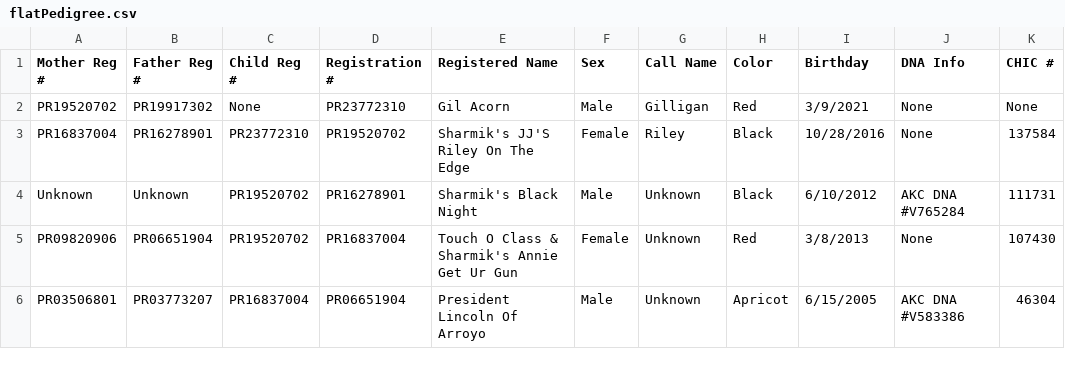
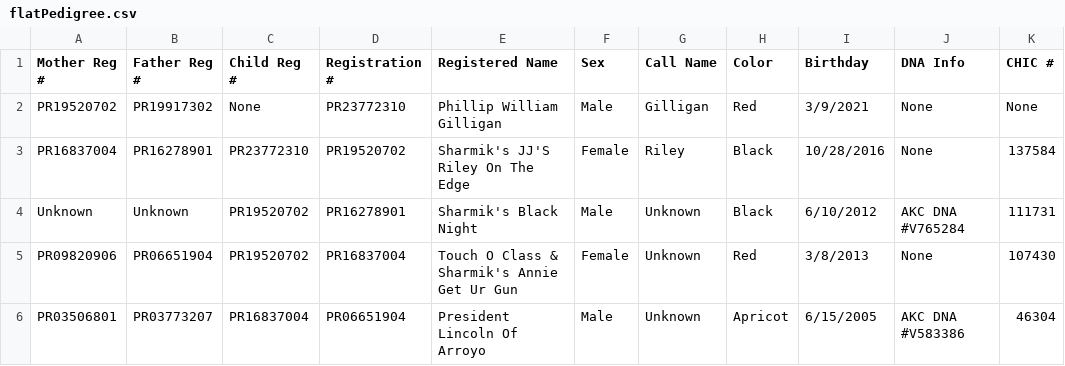
Before and after one commit to jgoodwi33/pedigree, a CSV file: src/refreshedData/current/flatPedigree.csv, drawn as a sheet; only a part is shown; the diff names each change by its address in the sheet, - before the commit and + after, or states it on an @@ line.

Commit message:
update the data

```diff
--- a/src/refreshedData/current/flatPedigree.csv
+++ b/src/refreshedData/current/flatPedigree.csv
-E2 (Registered Name): Gil Acorn
+E2 (Registered Name): Phillip William Gilligan
```
Also changed, not shown: 4 other files.
